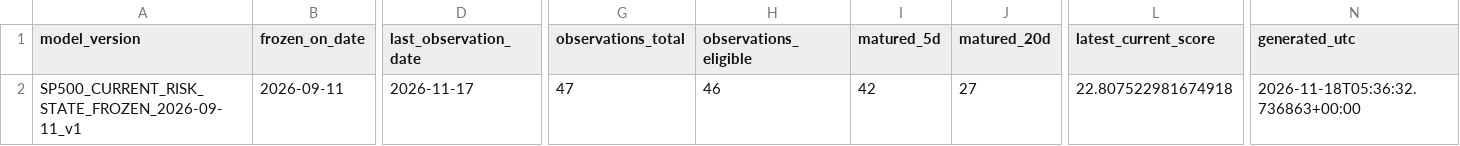
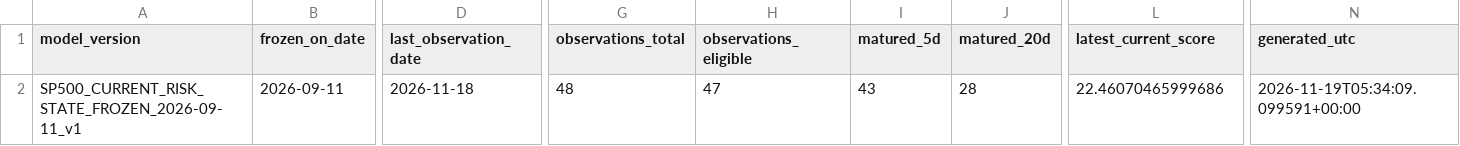
Before and after one commit to bolzp85-gif/regime_backtest, a CSV file: shadow_logs/sp500_shadow_summary.csv, drawn as a sheet; only a part is shown, gaps mark what is left out; the diff names each change by its address in the sheet, - before the commit and + after, or states it on an @@ line.

```diff
--- a/shadow_logs/sp500_shadow_summary.csv
+++ b/shadow_logs/sp500_shadow_summary.csv
-D2 (last_observation_date): 2026-11-17
+D2 (last_observation_date): 2026-11-18
-G2 (observations_total): 47
+G2 (observations_total): 48
-H2 (observations_eligible): 46
+H2 (observations_eligible): 47
-I2 (matured_5d): 42
+I2 (matured_5d): 43
-J2 (matured_20d): 27
+J2 (matured_20d): 28
-L2 (latest_current_score): 22.807522981674918
+L2 (latest_current_score): 22.46070465999686
-N2 (generated_utc): 2026-11-18T05:36:32.736863+00:00
+N2 (generated_utc): 2026-11-19T05:34:09.099591+00:00
```
Also changed, not shown: shadow_logs/sp500_shadow_evaluation_history.csv, shadow_logs/sp500_shadow_evaluation_summary.csv, 2 other files.
